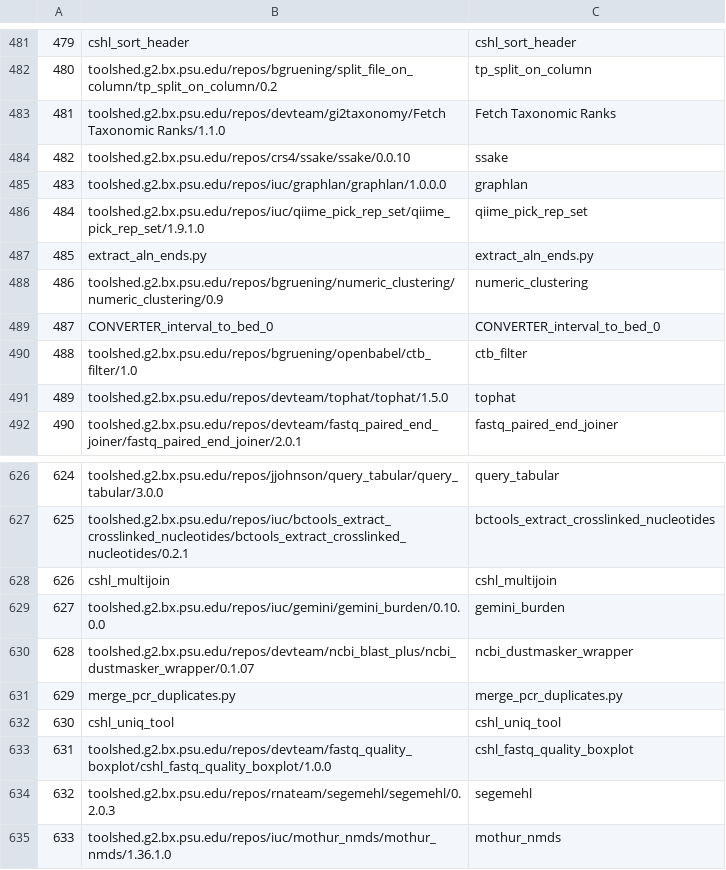
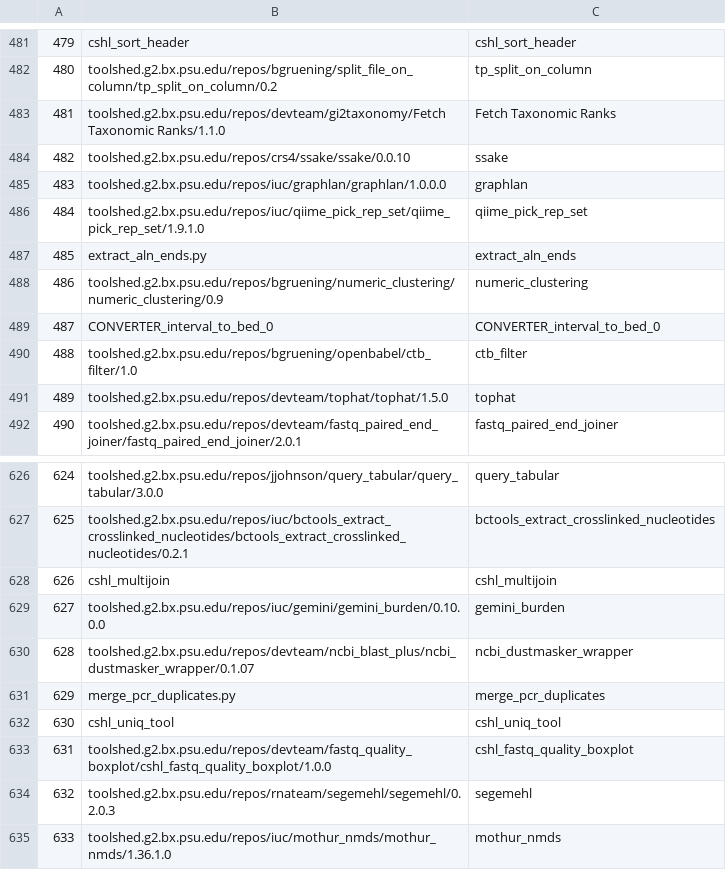
Before and after one commit to anuprulez/similar_galaxy_workflow, a CSV file: data/all_tools.csv, drawn as a sheet; only a part is shown, gaps mark what is left out; the diff covers the shown part only.

```diff
--- a/data/all_tools.csv
+++ b/data/all_tools.csv
@@ -486,3 +486,3 @@
 484,toolshed.g2.bx.psu.edu/repos/iuc/qiime_pick_rep_set/qiime_pick_rep_set/1.9.1.0,qiime_pick_rep_set
-485,extract_aln_ends.py,extract_aln_ends.py
+485,extract_aln_ends.py,extract_aln_ends
 486,toolshed.g2.bx.psu.edu/repos/bgruening/numeric_clustering/numeric_clustering/0.9,numeric_clustering
@@ -630,3 +630,3 @@
 628,toolshed.g2.bx.psu.edu/repos/devteam/ncbi_blast_plus/ncbi_dustmasker_wrapper/0.1.07,ncbi_dustmasker_wrapper
-629,merge_pcr_duplicates.py,merge_pcr_duplicates.py
+629,merge_pcr_duplicates.py,merge_pcr_duplicates
 630,cshl_uniq_tool,cshl_uniq_tool
```
Also changed, not shown: 5 edited cells elsewhere in this file, 3 other files.
